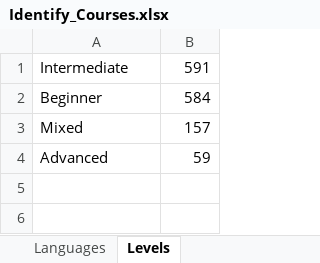
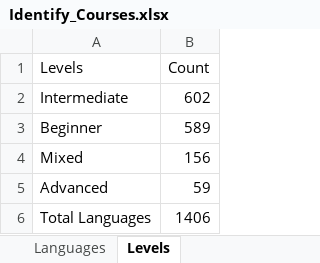
Before and after one commit to starlord78/hackathon, an Excel workbook: identifycourses/excel/Identify_Courses.xlsx, sheet Levels, drawn as a sheet; values as stored, in another font and other column widths than the file's, no borders; addresses are those after the commit; the diff names each change by its address in the sheet, - before the commit and + after, or states it on an @@ line.

```diff
--- a/identifycourses/excel/Identify_Courses.xlsx (sheet Levels)
+++ b/identifycourses/excel/Identify_Courses.xlsx (sheet Levels)
+row 1: Levels | Count
-B2: 591
+B2: 602
-B3: 584
+B3: 589
-B4: 157
+B4: 156
+row 6: Total Languages | 1406
```
Also changed, not shown: sheet Languages, sheet Web_Development, 21 other files.
